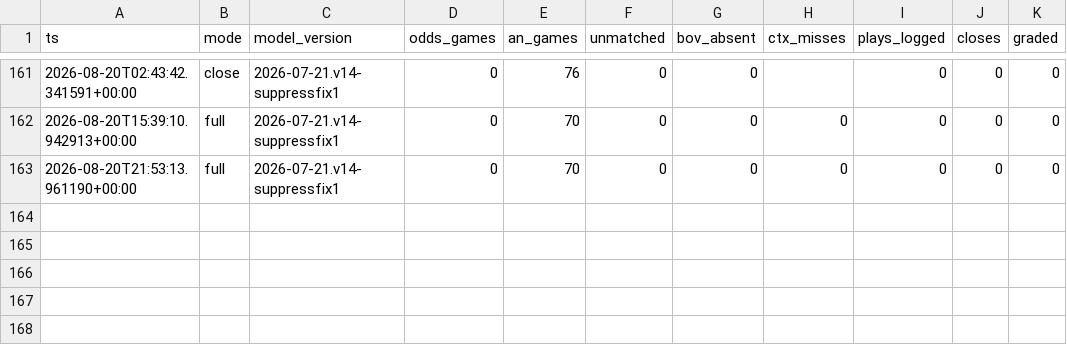
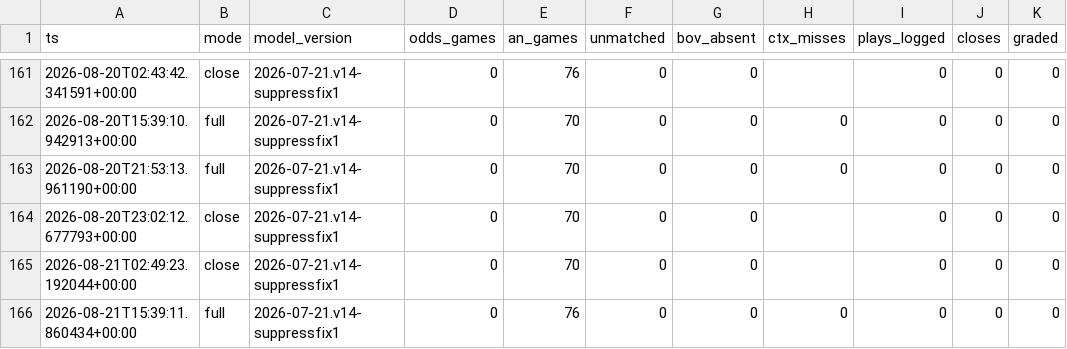
Before and after one commit to nfliegelman/ridgeseeker, a CSV file: docs/runlog.csv, drawn as a sheet; only a part is shown, gaps mark what is left out.

```diff
--- a/docs/runlog.csv
+++ b/docs/runlog.csv
@@ -163 +163,4 @@ ts,mode,model_version,odds_games,an_games,unmatched,bov_absent,ctx_misses,plays_
 2026-08-20T21:53:13.961190+00:00,full,2026-07-21.v14-suppressfix1,0,70,0,0,0,0,0,0
+2026-08-20T23:02:12.677793+00:00,close,2026-07-21.v14-suppressfix1,0,70,0,0,,0,0,0
+2026-08-21T02:49:23.192044+00:00,close,2026-07-21.v14-suppressfix1,0,70,0,0,,0,0,0
+2026-08-21T15:39:11.860434+00:00,full,2026-07-21.v14-suppressfix1,0,76,0,0,0,0,0,0
```
Also changed, not shown: 3 other files.
